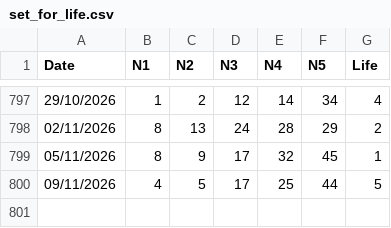
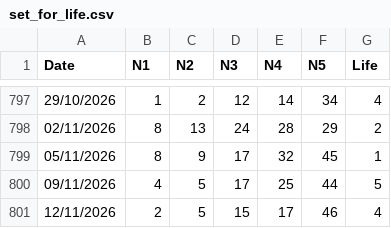
Before and after one commit to apkelepouris/predict-for-life-data, a CSV file: set_for_life.csv, drawn as a sheet; only a part is shown, gaps mark what is left out.

```diff
--- a/set_for_life.csv
+++ b/set_for_life.csv
@@ -800 +800,2 @@ Date,N1,N2,N3,N4,N5,Life
 09/11/2026,4,5,17,25,44,5
+12/11/2026,2,5,15,17,46,4
```
Also changed, not shown: 2 other files.
